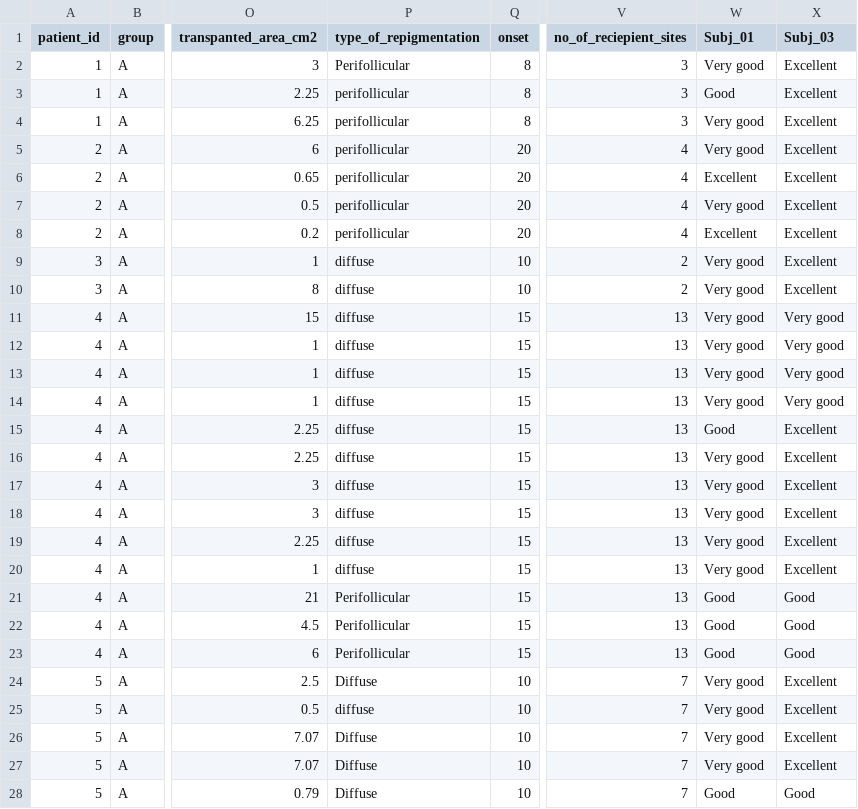
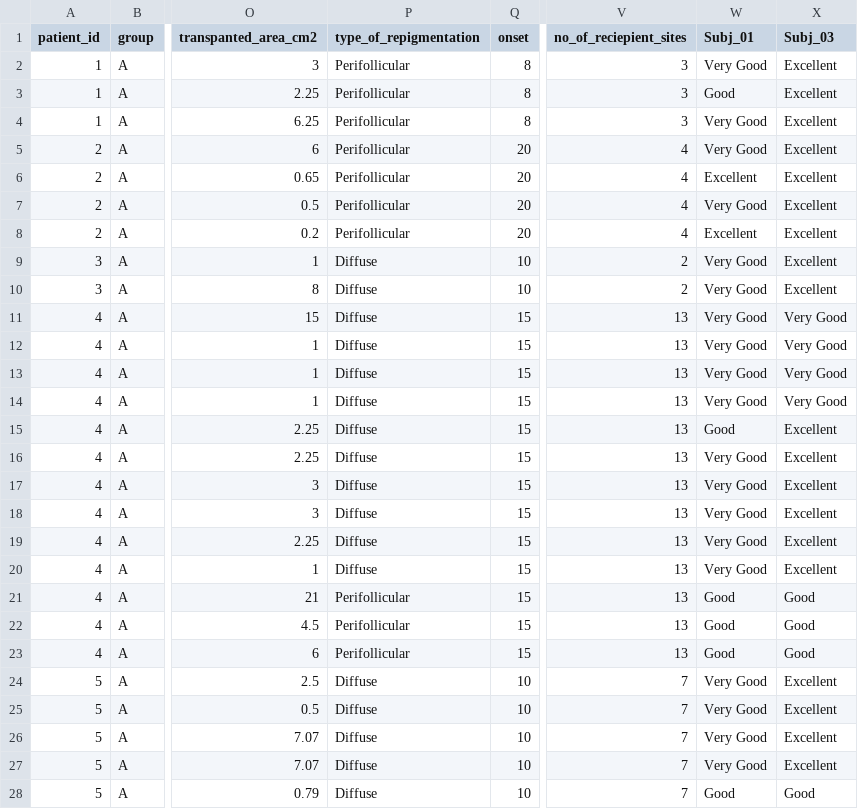
Before and after one commit to sdonapar/vitiligo_thesis, a CSV file: thesis_sites.csv, drawn as a sheet; only a part is shown, gaps mark what is left out; the diff covers the shown part only; the diff names each change by its address in the sheet, - before the commit and + after, or states it on an @@ line.

```diff
--- a/thesis_sites.csv
+++ b/thesis_sites.csv
-W2 (Subj_01): Very good
+W2 (Subj_01): Very Good
-P3:P8 (type_of_repigmentation): perifollicular
+P3:P8 (type_of_repigmentation): Perifollicular
-W4:W5 (Subj_01): Very good
+W4:W5 (Subj_01): Very Good
-W7 (Subj_01): Very good
+W7 (Subj_01): Very Good
-P9:P20 (type_of_repigmentation): diffuse
+P9:P20 (type_of_repigmentation): Diffuse
-W9:W14 (Subj_01): Very good
+W9:W14 (Subj_01): Very Good
-X11:X14 (Subj_03): Very good
+X11:X14 (Subj_03): Very Good
-W16:W20 (Subj_01): Very good
+W16:W20 (Subj_01): Very Good
-W24:W27 (Subj_01): Very good
+W24:W27 (Subj_01): Very Good
-P25 (type_of_repigmentation): diffuse
+P25 (type_of_repigmentation): Diffuse
```
Also changed, not shown: 18 edited cells elsewhere in this file, thesis_patient.csv, 21 other files.
